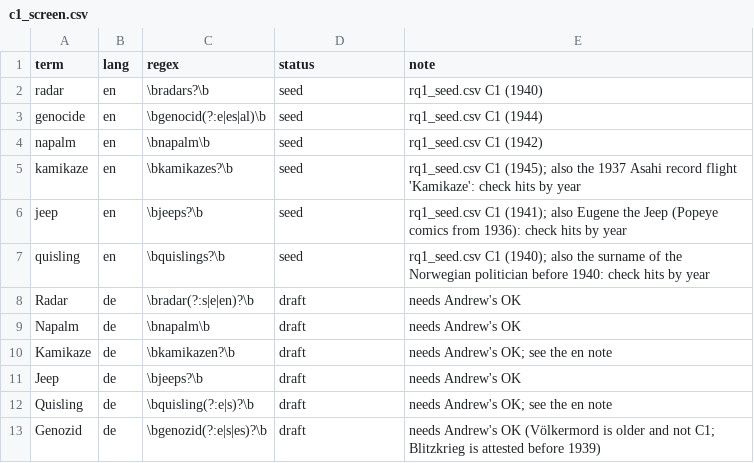
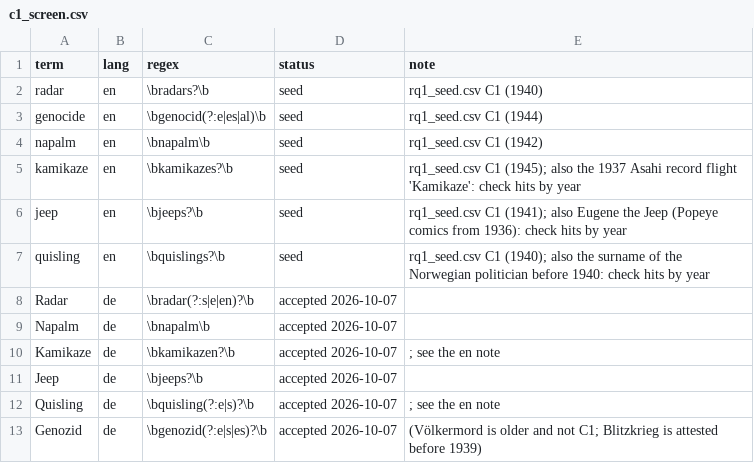
Before and after one commit to Shinoaki798/1939, a CSV file: probes/c1_screen.csv, drawn as a sheet.

```diff
--- a/probes/c1_screen.csv
+++ b/probes/c1_screen.csv
@@ -7,7 +7,7 @@ jeep,en,\bjeeps?\b,seed,rq1_seed.csv C1 (1941); also Eugene the Jeep (Popeye com
 quisling,en,\bquislings?\b,seed,rq1_seed.csv C1 (1940); also the surname of the Norwegian politician before 1940: check hits by year
-Radar,de,\bradar(?:s|e|en)?\b,draft,needs Andrew's OK
-Napalm,de,\bnapalm\b,draft,needs Andrew's OK
-Kamikaze,de,\bkamikazen?\b,draft,needs Andrew's OK; see the en note
-Jeep,de,\bjeeps?\b,draft,needs Andrew's OK
-Quisling,de,\bquisling(?:e|s)?\b,draft,needs Andrew's OK; see the en note
-Genozid,de,\bgenozid(?:e|s|es)?\b,draft,needs Andrew's OK (Völkermord is older and not C1; Blitzkrieg is attested before 1939)
+Radar,de,\bradar(?:s|e|en)?\b,accepted 2026-10-07,
+Napalm,de,\bnapalm\b,accepted 2026-10-07,
+Kamikaze,de,\bkamikazen?\b,accepted 2026-10-07,; see the en note
+Jeep,de,\bjeeps?\b,accepted 2026-10-07,
+Quisling,de,\bquisling(?:e|s)?\b,accepted 2026-10-07,; see the en note
+Genozid,de,\bgenozid(?:e|s|es)?\b,accepted 2026-10-07, (Völkermord is older and not C1; Blitzkrieg is attested before 1939)
```
Also changed, not shown: 4 other files.
